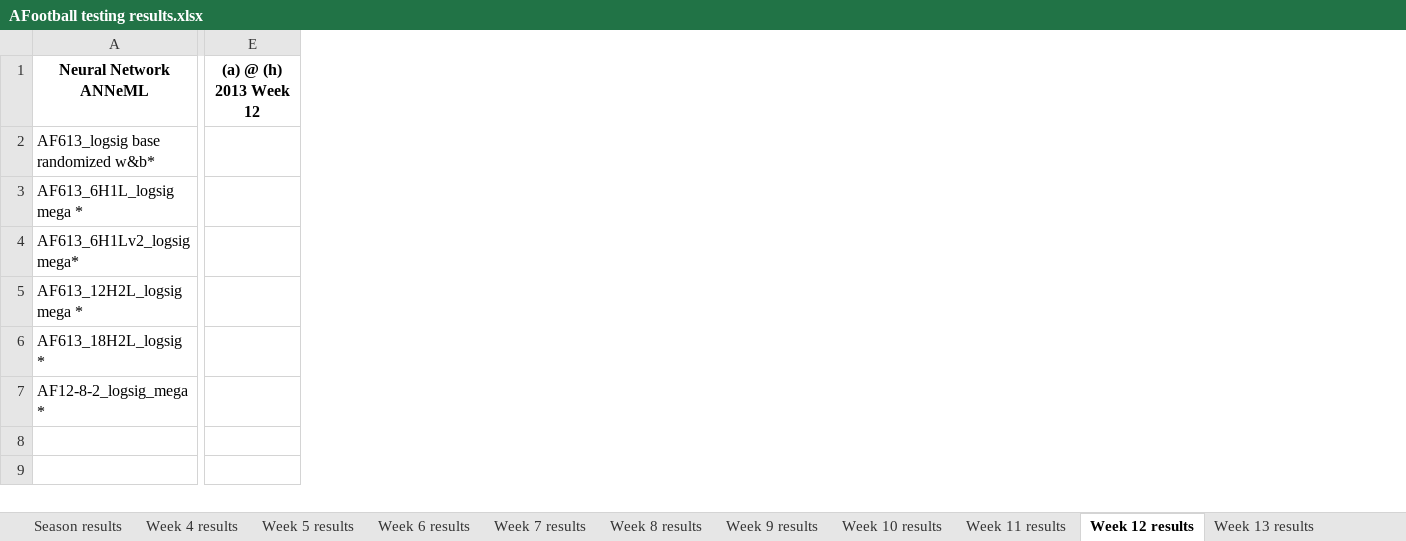
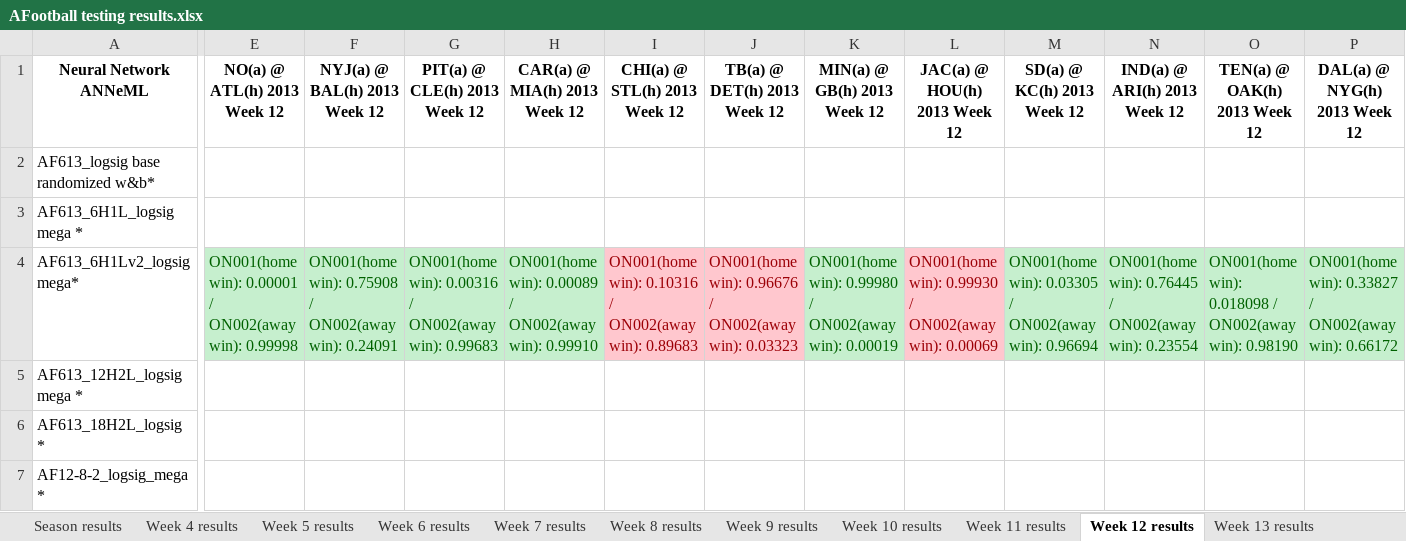
Before and after one commit to adam-nnl/AFootball, an Excel workbook: AFootball testing results.xlsx, sheet Week 12 results, drawn as a sheet; only a part is shown, gaps mark what is left out; values as stored, in another font and other column widths than the file's, no borders; removed rows and columns are numbered as before the commit, all else as after; the diff covers the shown part only; the diff names each change by its address in the sheet, - before the commit and + after, or states it on an @@ line.

Commit message:
Week 12 results

```diff
--- a/AFootball testing results.xlsx (sheet Week 12 results)
+++ b/AFootball testing results.xlsx (sheet Week 12 results)
-column E, row 1: (a) @ (h) 2013 Week 12
+column E, rows 1-4: NO(a) @ ATL(h) 2013 Week 12 |  |  | ON001(home win): 0.00001 / ON002(away win): 0.99998
+column F, rows 1-4: NYJ(a) @ BAL(h) 2013 Week 12 |  |  | ON001(home win): 0.75908 / ON002(away win): 0.24091
+column G, rows 1-4: PIT(a) @ CLE(h) 2013 Week 12 |  |  | ON001(home win): 0.00316 / ON002(away win): 0.99683
+column H, rows 1-4: CAR(a) @ MIA(h) 2013 Week 12 |  |  | ON001(home win): 0.00089 / ON002(away win): 0.99910
+column I, rows 1-4: CHI(a) @ STL(h) 2013 Week 12 |  |  | ON001(home win): 0.10316 / ON002(away win): 0.89683
+column J, rows 1-4: TB(a) @ DET(h) 2013 Week 12 |  |  | ON001(home win): 0.96676 / ON002(away win): 0.03323
+column K, rows 1-4: MIN(a) @ GB(h) 2013 Week 12 |  |  | ON001(home win): 0.99980 / ON002(away win): 0.00019
+column L, rows 1-4: JAC(a) @ HOU(h) 2013 Week 12 |  |  | ON001(home win): 0.99930 / ON002(away win): 0.00069
+column M, rows 1-4: SD(a) @ KC(h) 2013 Week 12 |  |  | ON001(home win): 0.03305 / ON002(away win): 0.96694
+column N, rows 1-4: IND(a) @ ARI(h) 2013 Week 12 |  |  | ON001(home win): 0.76445 / ON002(away win): 0.23554
+column O, rows 1-4: TEN(a) @ OAK(h) 2013 Week 12 |  |  | ON001(home win): 0.018098 / ON002(away win): 0.98190
+column P, rows 1-4: DAL(a) @ NYG(h) 2013 Week 12 |  |  | ON001(home win): 0.33827 / ON002(away win): 0.66172
```
Also changed, not shown: 2 added columns and 2 edited cells elsewhere in this sheet, sheet Week 13 results, sheet Week 11 results, sheet Season results, sheet Week 14 results, sheet Week 15 results, sheet Week 16 results, 1 more sheet, 1 other file.
